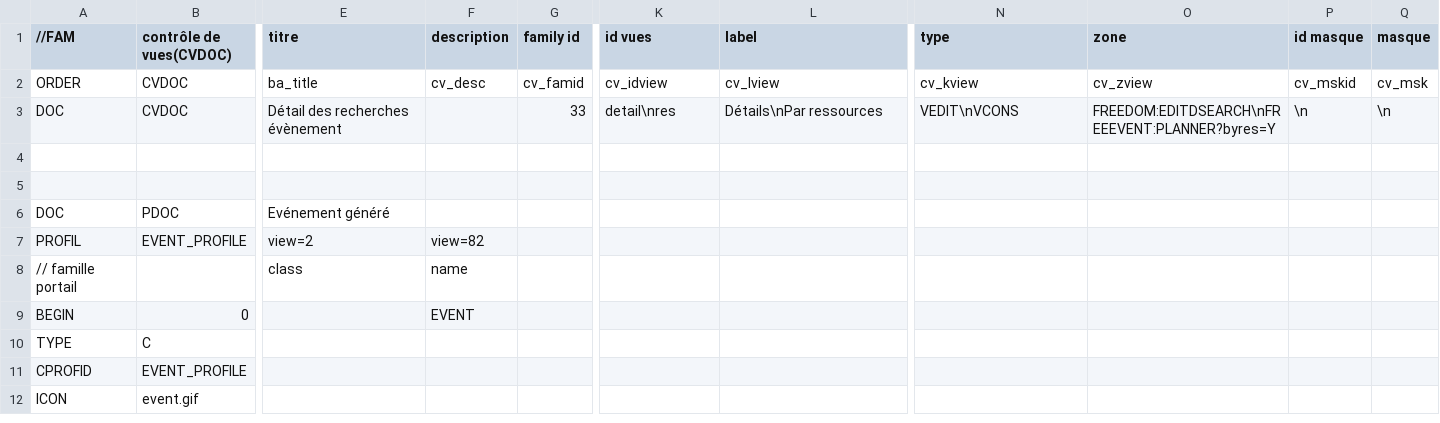
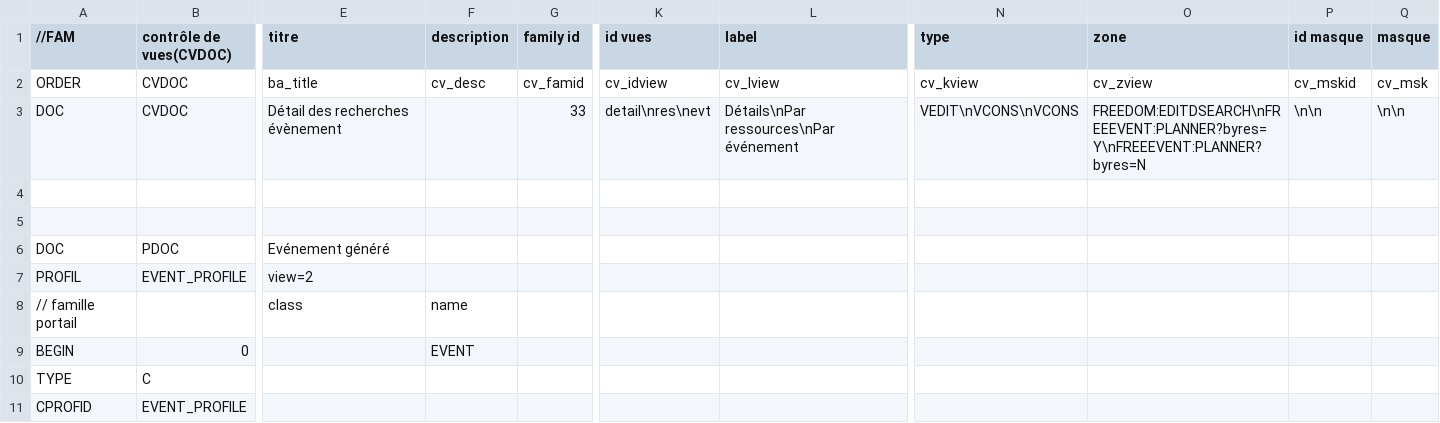
Before and after one commit to dynacase-labs/dynacase-freeevent, a CSV file: freeevent.csv, drawn as a sheet; only a part is shown, gaps mark what is left out; the shorter side is filled out with more unchanged rows; the diff covers the shown part only; the diff names each change by its address in the sheet, - before the commit and + after, or states it on an @@ line.

```diff
--- a/freeevent.csv
+++ b/freeevent.csv
-K3 (id vues): detail\nres
+K3 (id vues): detail\nres\nevt
-L3 (label): Détails\nPar ressources
+L3 (label): Détails\nPar ressources\nPar événement
-N3 (type): VEDIT\nVCONS
+N3 (type): VEDIT\nVCONS\nVCONS
-O3 (zone): FREEDOM:EDITDSEARCH\nFREEEVENT:PLANNER?byres=Y
+O3 (zone): FREEDOM:EDITDSEARCH\nFREEEVENT:PLANNER?byres=Y\nFREEEVENT:PLANNER?byres=N
-P3 (id masque): \n
+P3 (id masque): \n\n
-Q3 (masque): \n
+Q3 (masque): \n\n
-F7 (description): view=82
+F7 (description): (empty)
```
Also changed, not shown: 2 added rows and 44 edited cells elsewhere in this file, 3 other files.
